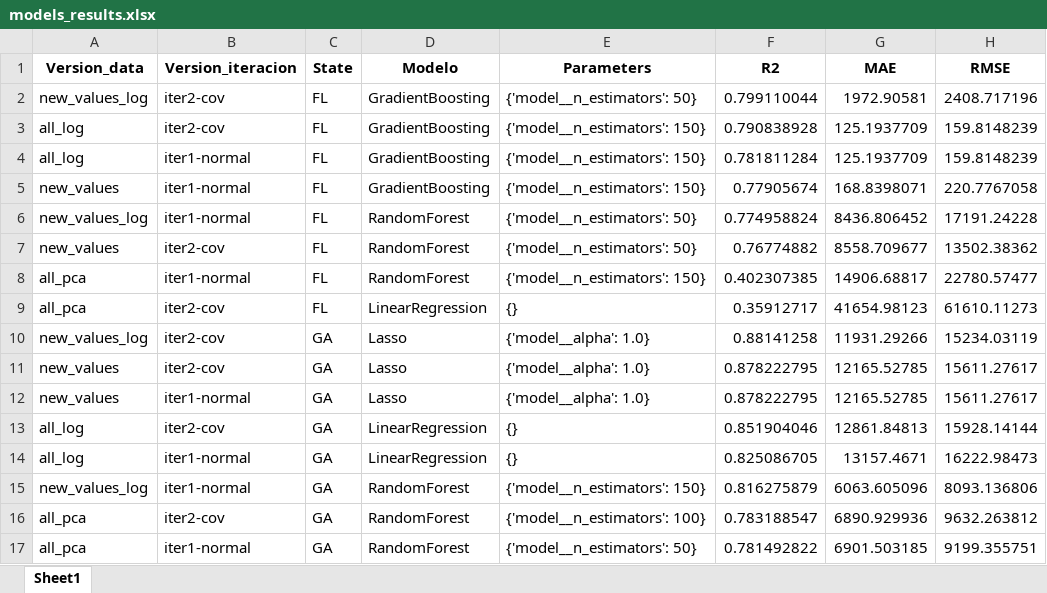
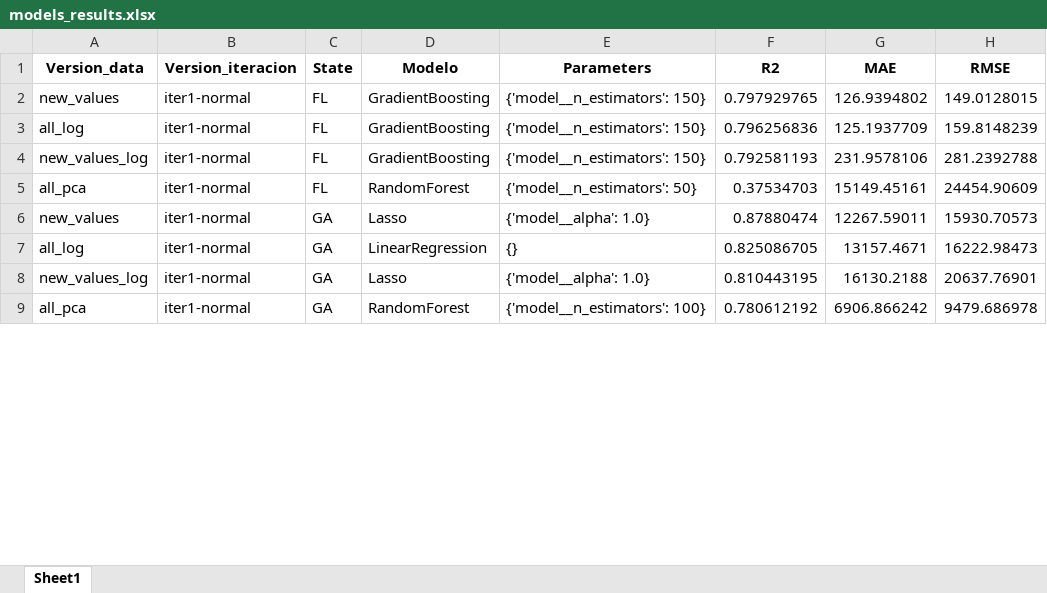
Before and after one commit to sagallegomu/prediccion-real-estate, an Excel workbook: data/final_data/models_results.xlsx, sheet Sheet1, drawn as a sheet; only a part is shown; values as stored, in another font and other column widths than the file's, no borders; removed rows and columns are numbered as before the commit, all else as after; the diff covers the shown part only; the diff names each change by its address in the sheet, - before the commit and + after, or states it on an @@ line.

```diff
--- a/data/final_data/models_results.xlsx (sheet Sheet1)
+++ b/data/final_data/models_results.xlsx (sheet Sheet1)
-row 2: new_values_log | iter2-cov | FL | GradientBoosting | {'model__n_estimators': 50} | 0.799110044 | 1972.90581 | 2408.717196
-row 3: all_log | iter2-cov | FL | GradientBoosting | {'model__n_estimators': 150} | 0.790838928 | 125.1937709 | 159.8148239
+row 2: new_values | iter1-normal | FL | GradientBoosting | {'model__n_estimators': 150} | 0.797929765 | 126.9394802 | 149.0128015
-F3 (R2): 0.781811284
+F3 (R2): 0.796256836
-row 5: new_values | iter1-normal | FL | GradientBoosting | {'model__n_estimators': 150} | 0.77905674 | 168.8398071 | 220.7767058
-D4 (Modelo): RandomForest
+D4 (Modelo): GradientBoosting
-E4 (Parameters): {'model__n_estimators': 50}
+E4 (Parameters): {'model__n_estimators': 150}
-F4 (R2): 0.774958824
+F4 (R2): 0.792581193
-G4 (MAE): 8436.806452
+G4 (MAE): 231.9578106
-H4 (RMSE): 17191.24228
+H4 (RMSE): 281.2392788
-row 7: new_values | iter2-cov | FL | RandomForest | {'model__n_estimators': 50} | 0.76774882 | 8558.709677 | 13502.38362
-E5 (Parameters): {'model__n_estimators': 150}
+E5 (Parameters): {'model__n_estimators': 50}
-F5 (R2): 0.402307385
+F5 (R2): 0.37534703
-G5 (MAE): 14906.68817
+G5 (MAE): 15149.45161
-H5 (RMSE): 22780.57477
+H5 (RMSE): 24454.90609
-row 9: all_pca | iter2-cov | FL | LinearRegression | {} | 0.35912717 | 41654.98123 | 61610.11273
-row 10: new_values_log | iter2-cov | GA | Lasso | {'model__alpha': 1.0} | 0.88141258 | 11931.29266 | 15234.03119
-row 11: new_values | iter2-cov | GA | Lasso | {'model__alpha': 1.0} | 0.878222795 | 12165.52785 | 15611.27617
-F6 (R2): 0.878222795
+F6 (R2): 0.87880474
-G6 (MAE): 12165.52785
+G6 (MAE): 12267.59011
-H6 (RMSE): 15611.27617
+H6 (RMSE): 15930.70573
-row 13: all_log | iter2-cov | GA | LinearRegression | {} | 0.851904046 | 12861.84813 | 15928.14144
-D8 (Modelo): RandomForest
+D8 (Modelo): Lasso
-E8 (Parameters): {'model__n_estimators': 150}
+E8 (Parameters): {'model__alpha': 1.0}
-F8 (R2): 0.816275879
+F8 (R2): 0.810443195
-G8 (MAE): 6063.605096
+G8 (MAE): 16130.2188
-H8 (RMSE): 8093.136806
+H8 (RMSE): 20637.76901
-row 16: all_pca | iter2-cov | GA | RandomForest | {'model__n_estimators': 100} | 0.783188547 | 6890.929936 | 9632.263812
-E9 (Parameters): {'model__n_estimators': 50}
+E9 (Parameters): {'model__n_estimators': 100}
-F9 (R2): 0.781492822
+F9 (R2): 0.780612192
-G9 (MAE): 6901.503185
+G9 (MAE): 6906.866242
-H9 (RMSE): 9199.355751
+H9 (RMSE): 9479.686978
```
Also changed, not shown: 2 added rows, 22 removed rows and 54 edited cells elsewhere in this sheet, data/final_data/bests_models_results.xlsx, data/raw_data/DatasetFV.xlsx, 6 other files.
